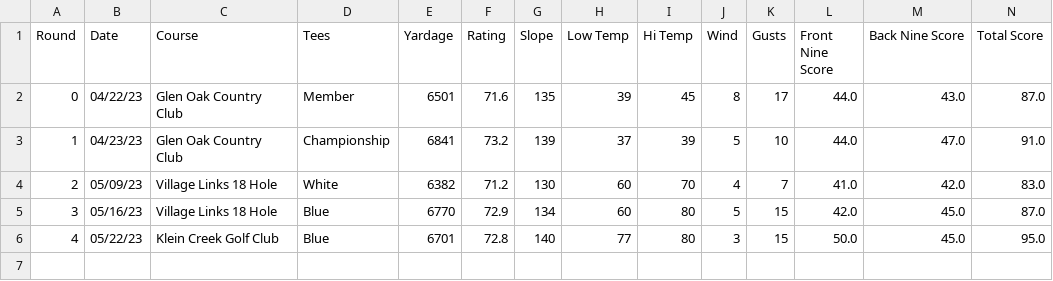
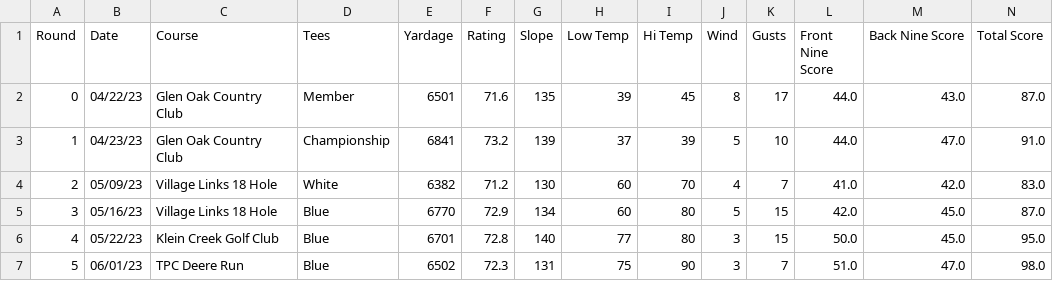
Before and after one commit to tristansetterdahl/Personal-Golf, a CSV file: 18 Hole Data/18holemaster.csv, drawn as a sheet; only a part is shown; rows hold the shown columns only; the diff names each change by its address in the sheet, - before the commit and + after, or states it on an @@ line.

```diff
--- a/18 Hole Data/18holemaster.csv
+++ b/18 Hole Data/18holemaster.csv
+row 7: 5 | 06/01/23 | TPC Deere Run | Blue | 6502 | 72.3 | 131 | 75 | 90 | 3 | 7 | 51.0 | 47.0 | 98.0
```
Also changed, not shown: 18 Hole Data/18holeyardages.csv, 18 Hole Data/courseyardage18.csv, 22 other files.
